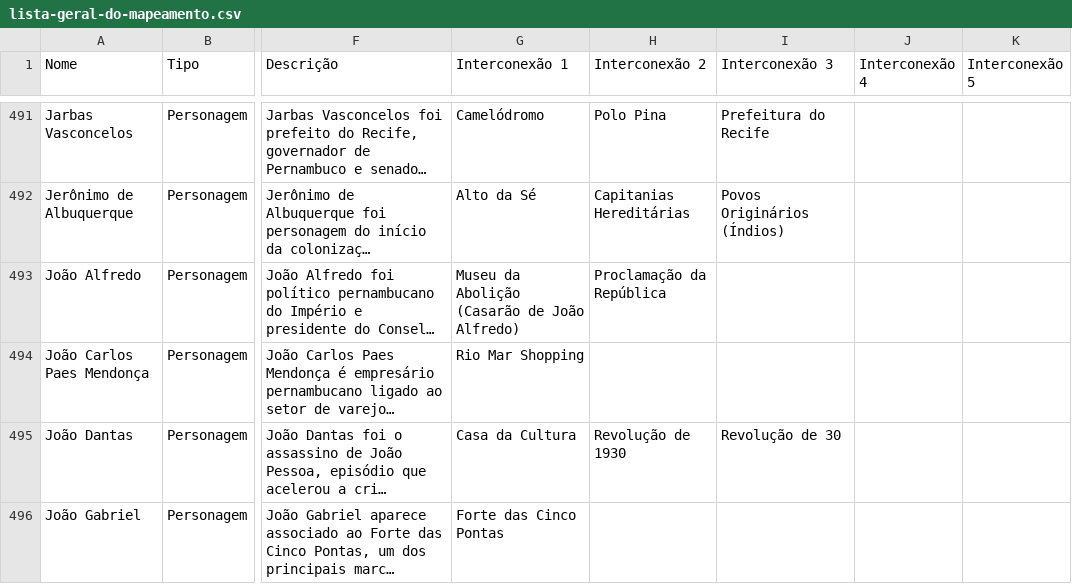
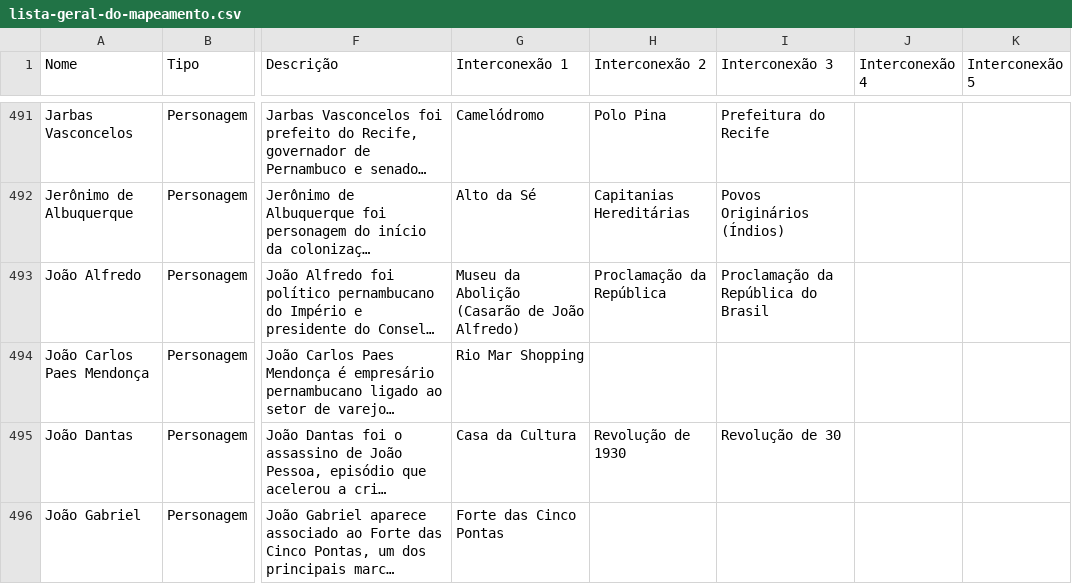
Before and after one commit to antonioaurel/data, a CSV file: data-visualization/recife-history-connections/data/lista-geral-do-mapeamento.csv, drawn as a sheet; only a part is shown, gaps mark what is left out; long unchanged cells end in …; the diff covers the shown part only; the diff names each change by its address in the sheet, - before the commit and + after, or states it on an @@ line.

```diff
--- a/data-visualization/recife-history-connections/data/lista-geral-do-mapeamento.csv
+++ b/data-visualization/recife-history-connections/data/lista-geral-do-mapeamento.csv
-I493 (Interconexão 3): (empty)
+I493 (Interconexão 3): Proclamação da República do Brasil
```
Also changed, not shown: 16 edited cells elsewhere in this file, data-visualization/recife-history-connections/data/edges.csv, 1 other file.
